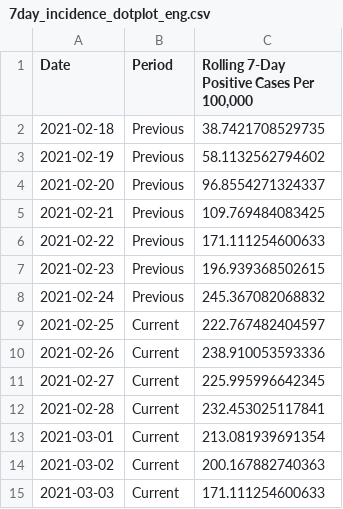
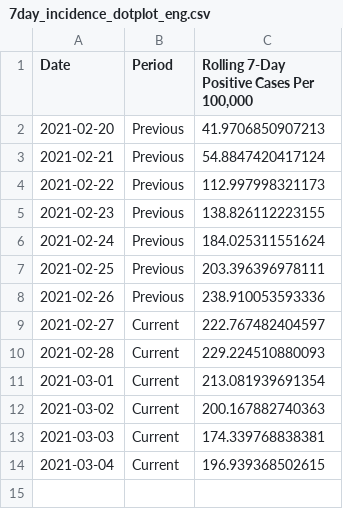
Before and after one commit to SCPHCovid19Data/weekly_report, a CSV file: 7day_incidence_dotplot_eng.csv, drawn as a sheet.

```diff
--- a/7day_incidence_dotplot_eng.csv
+++ b/7day_incidence_dotplot_eng.csv
@@ -1,15 +1,14 @@
 "Date","Period","Rolling 7-Day Positive Cases Per 100,000"
-2021-02-18,"Previous",38.7421708529735
-2021-02-19,"Previous",58.1132562794602
-2021-02-20,"Previous",96.8554271324337
-2021-02-21,"Previous",109.769484083425
-2021-02-22,"Previous",171.111254600633
-2021-02-23,"Previous",196.939368502615
-2021-02-24,"Previous",245.367082068832
-2021-02-25,"Current",222.767482404597
-2021-02-26,"Current",238.910053593336
-2021-02-27,"Current",225.995996642345
-2021-02-28,"Current",232.453025117841
+2021-02-20,"Previous",41.9706850907213
+2021-02-21,"Previous",54.8847420417124
+2021-02-22,"Previous",112.997998321173
+2021-02-23,"Previous",138.826112223155
+2021-02-24,"Previous",184.025311551624
+2021-02-25,"Previous",203.396396978111
+2021-02-26,"Previous",238.910053593336
+2021-02-27,"Current",222.767482404597
+2021-02-28,"Current",229.224510880093
 2021-03-01,"Current",213.081939691354
 2021-03-02,"Current",200.167882740363
-2021-03-03,"Current",171.111254600633
+2021-03-03,"Current",174.339768838381
+2021-03-04,"Current",196.939368502615
```
Also changed, not shown: age_total.csv, census_age_comparison.csv, 14 other files.
